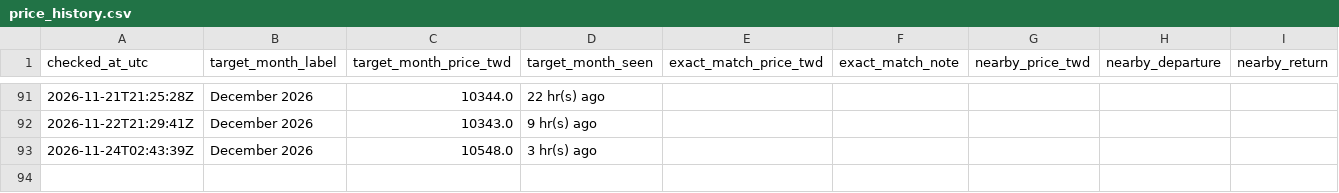
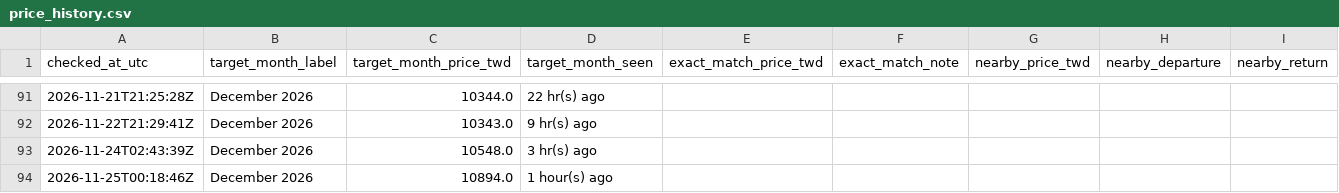
Before and after one commit to shaven105/cxbxs42634-ge6384csajv-13, a CSV file: starlux_price_tracker/data/price_history.csv, drawn as a sheet; only a part is shown, gaps mark what is left out; the diff names each change by its address in the sheet, - before the commit and + after, or states it on an @@ line.

```diff
--- a/starlux_price_tracker/data/price_history.csv
+++ b/starlux_price_tracker/data/price_history.csv
+row 94: 2026-11-25T00:18:46Z | December 2026 | 10894.0 | 1 hour(s) ago
```
